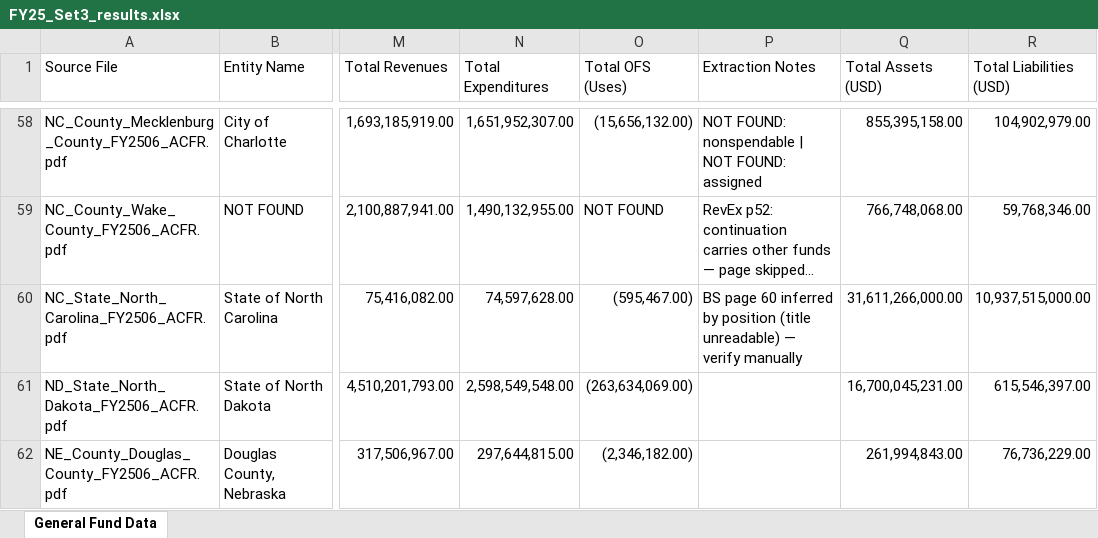
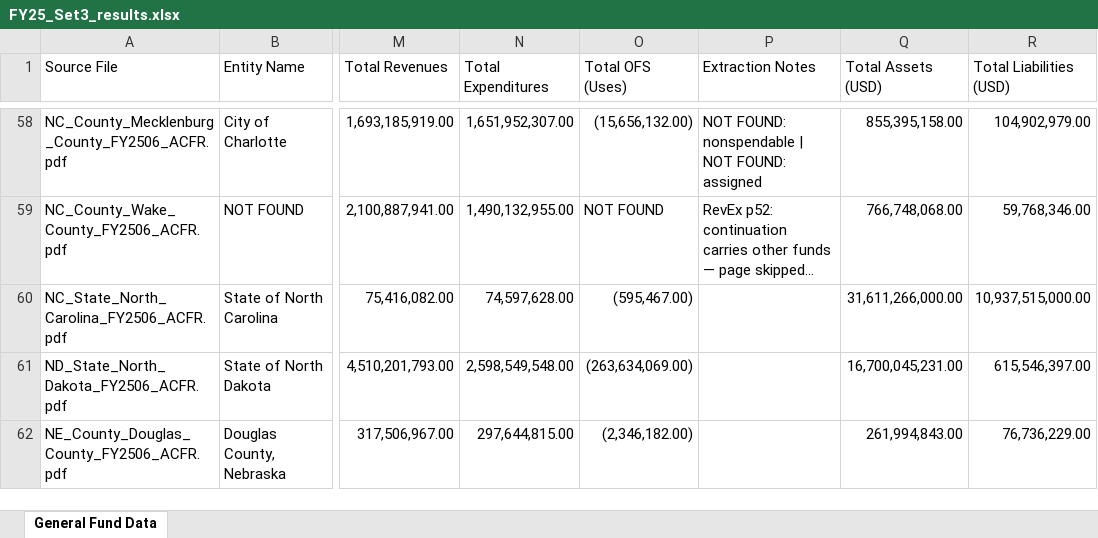
Before and after one commit to mjk0000/acfr-digest, an Excel workbook: Backups/2026-07-07_audited/FY25_Set3_results.xlsx, sheet General Fund Data, drawn as a sheet; only a part is shown, gaps mark what is left out; long unchanged cells end in …; values as stored, in another font and other column widths than the file's, no cell formats; the diff covers the shown part only; the diff names each change by its address in the sheet, - before the commit and + after, or states it on an @@ line.

```diff
--- a/Backups/2026-07-07_audited/FY25_Set3_results.xlsx (sheet General Fund Data)
+++ b/Backups/2026-07-07_audited/FY25_Set3_results.xlsx (sheet General Fund Data)
-P60 (Extraction Notes): BS page 60 inferred by position (title unreadable) — verify manually
+P60 (Extraction Notes): (empty)
```
Also changed, not shown: 158 edited cells elsewhere in this sheet, cell formats, FY25_Set3_results.xlsx, 5 other files.
